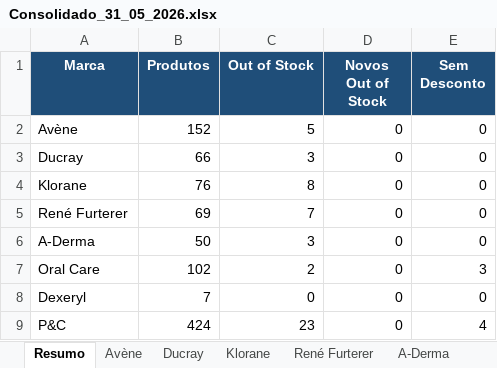
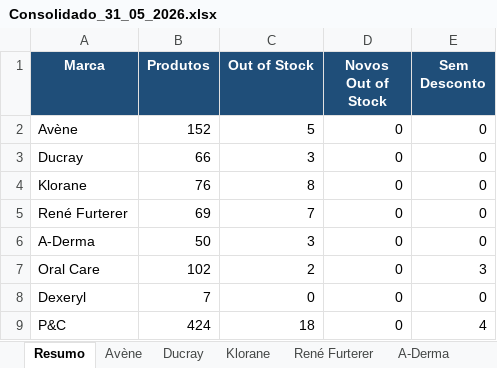
Before and after one commit to SofiaSilva1995/wells-online-monitor, an Excel workbook: logs/Consolidado_31_05_2026.xlsx, sheet Resumo, drawn as a sheet; values as stored, in another font and other column widths than the file's, no borders; the diff names each change by its address in the sheet, - before the commit and + after, or states it on an @@ line.

```diff
--- a/logs/Consolidado_31_05_2026.xlsx (sheet Resumo)
+++ b/logs/Consolidado_31_05_2026.xlsx (sheet Resumo)
-C9 (Out of Stock): 23
+C9 (Out of Stock): 18
```
Also changed, not shown: sheet P&C, 3 other files.
